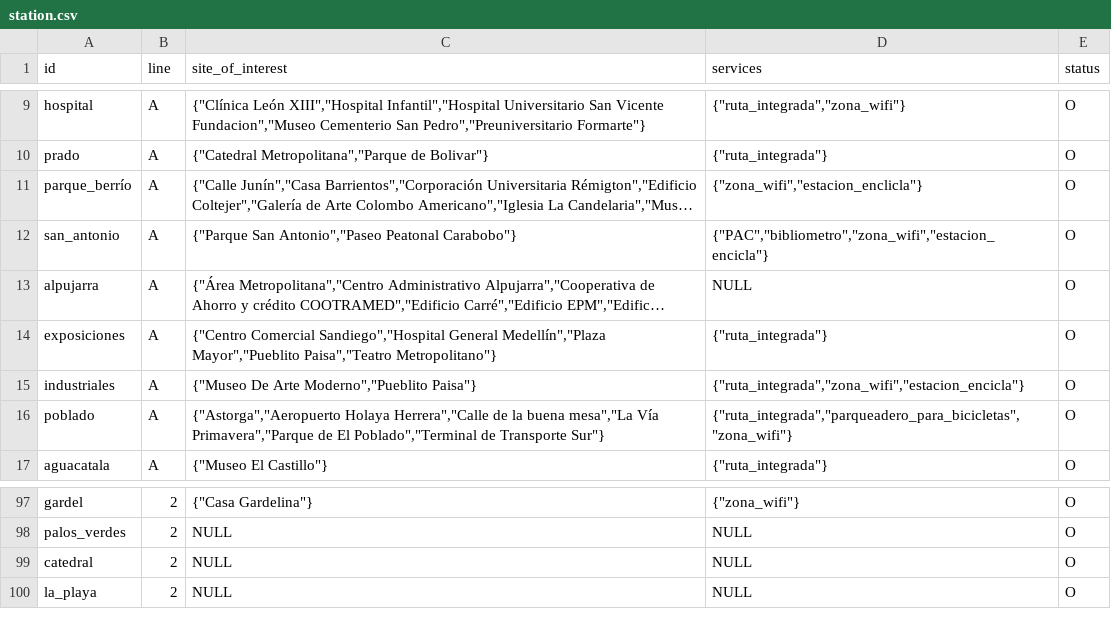
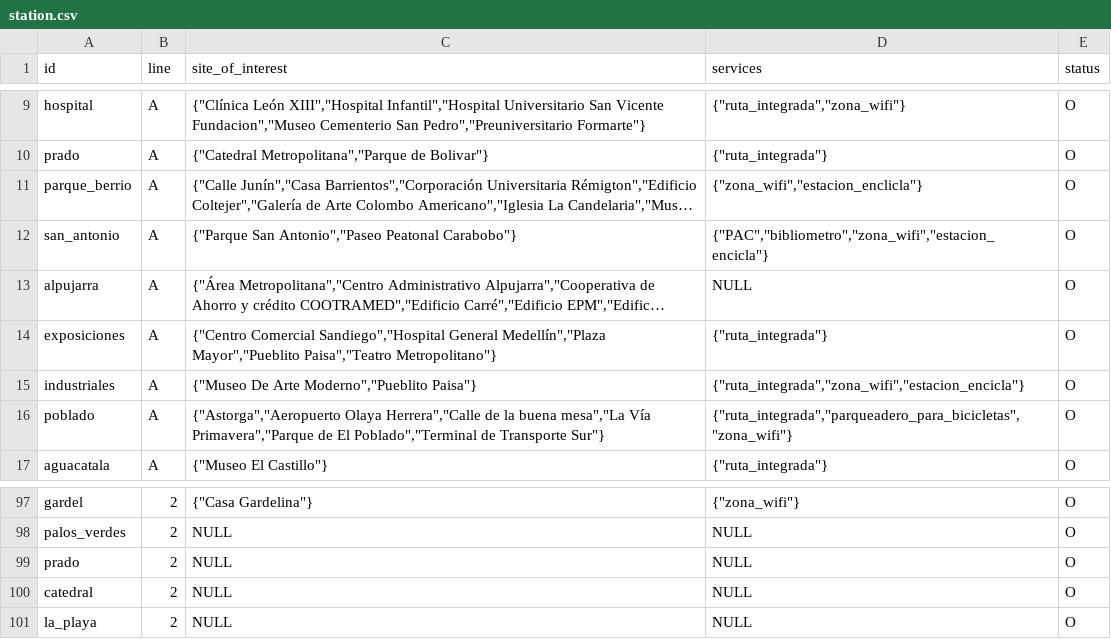
Before and after one commit to danielcgiraldo/metromap, a CSV file: core/api/data/station.csv, drawn as a sheet; only a part is shown, gaps mark what is left out; long unchanged cells end in …; the diff names each change by its address in the sheet, - before the commit and + after, or states it on an @@ line.

Commit message:
scrapping updates, map update, data update

```diff
--- a/core/api/data/station.csv
+++ b/core/api/data/station.csv
-A11 (id): parque_berrío
+A11 (id): parque_berrio
-C16 (site_of_interest): {"Astorga","Aeropuerto Holaya Herrera","Calle de…
+C16 (site_of_interest): {"Astorga","Aeropuerto Olaya Herrera","Calle de…
+row 99: prado | 2 | NULL | NULL | O
```
Also changed, not shown: core/api/data/alias.csv, documentation/db/data/alias.csv, 9 other files.
